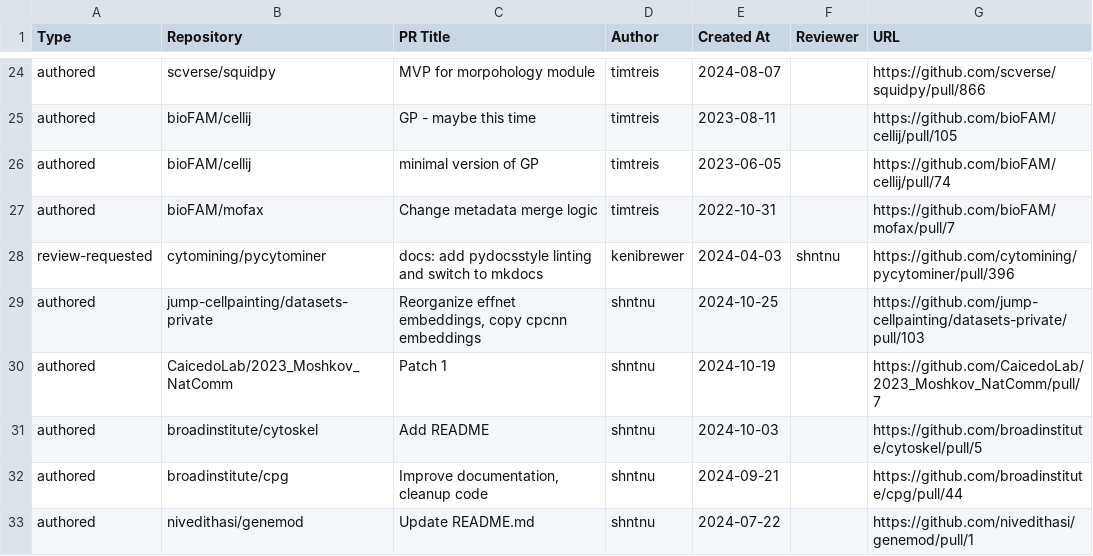
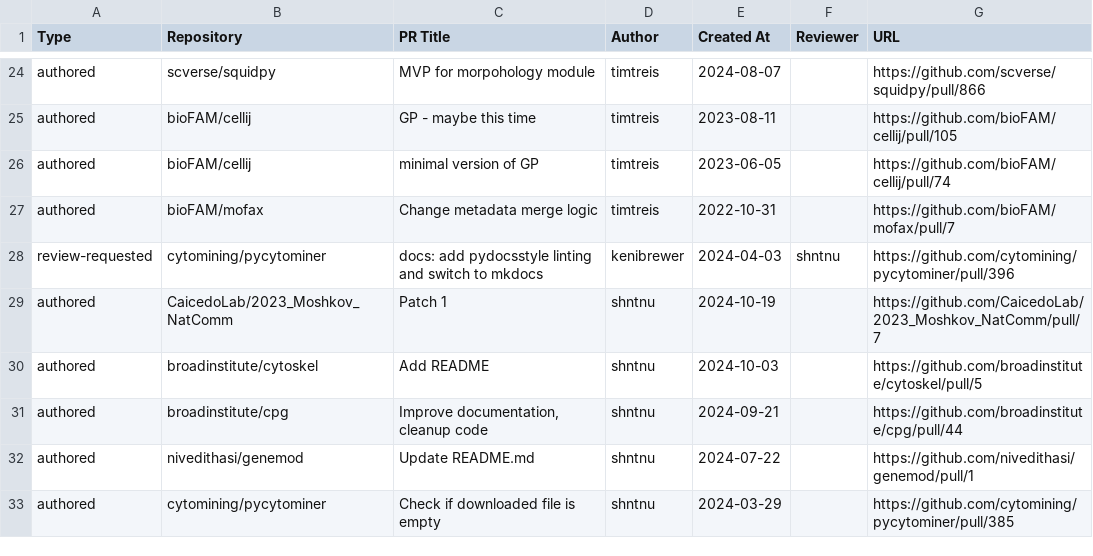
Before and after one commit to broadinstitute/heimdall, a CSV file: pr.csv, drawn as a sheet; only a part is shown, gaps mark what is left out; the shorter side is filled out with more unchanged rows; the diff names each change by its address in the sheet, - before the commit and + after, or states it on an @@ line.

```diff
--- a/pr.csv
+++ b/pr.csv
-row 29: authored | jump-cellpainting/datasets-private | Reorganize effnet embeddings, copy cpcnn embeddings | shntnu | 2024-10-25 |  | https://github.com/jump-cellpainting/datasets-private/pull/103
```
